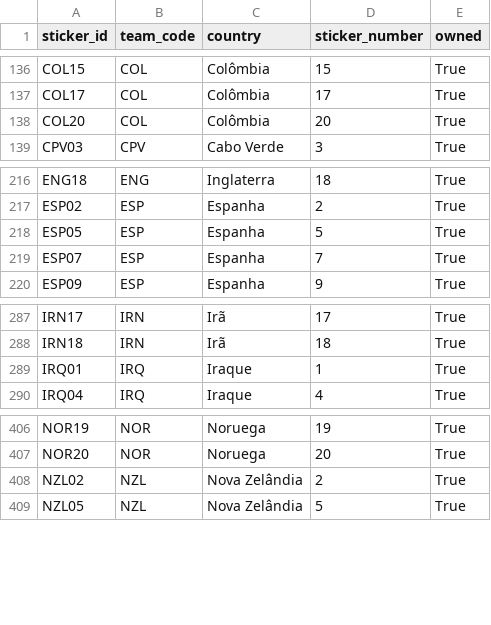
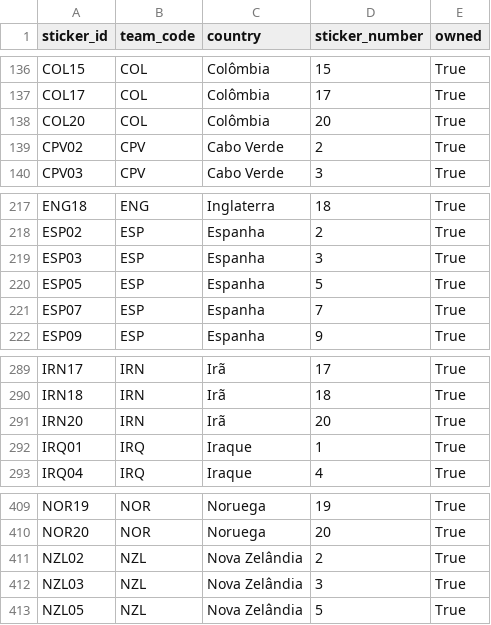
Before and after one commit to RafaSartorel/figurinhas-copa-2026, a CSV file: data/owned.csv, drawn as a sheet; only a part is shown, gaps mark what is left out; the diff names each change by its address in the sheet, - before the commit and + after, or states it on an @@ line.

```diff
--- a/data/owned.csv
+++ b/data/owned.csv
+row 139: CPV02 | CPV | Cabo Verde | 2 | True
+row 219: ESP03 | ESP | Espanha | 3 | True
+row 291: IRN20 | IRN | Irã | 20 | True
+row 412: NZL03 | NZL | Nova Zelândia | 3 | True
```
Also changed, not shown: data/missing.csv, 6 other files.
